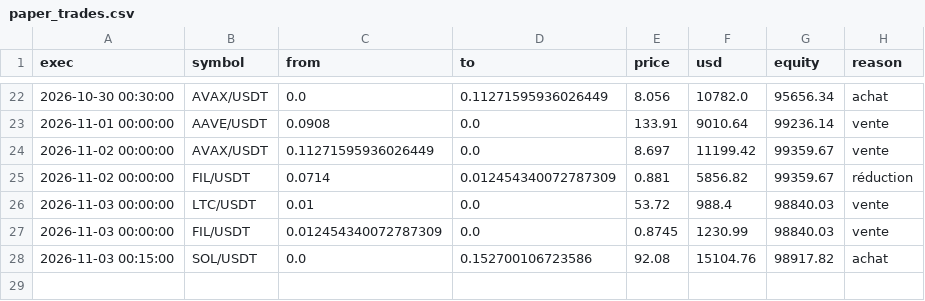
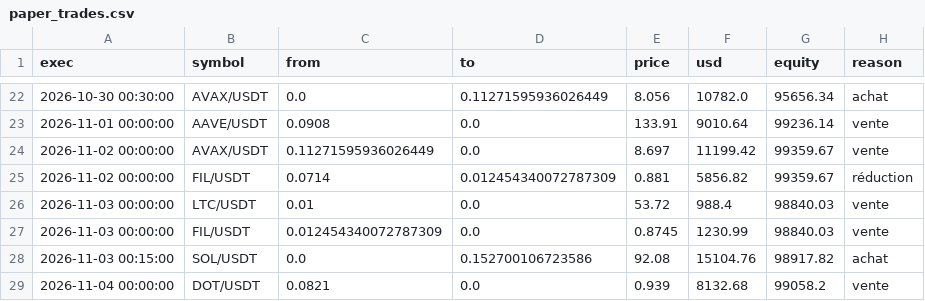
Before and after one commit to Jendidi/crypto-paper-bot, a CSV file: paper_trades.csv, drawn as a sheet; only a part is shown, gaps mark what is left out.

```diff
--- a/paper_trades.csv
+++ b/paper_trades.csv
@@ -28 +28,2 @@ exec,symbol,from,to,price,usd,equity,reason
 2026-11-03 00:15:00,SOL/USDT,0.0,0.152700106723586,92.08,15104.76,98917.82,achat
+2026-11-04 00:00:00,DOT/USDT,0.0821,0.0,0.939,8132.68,99058.2,vente
```
Also changed, not shown: paper_equity.csv, 2 other files.
